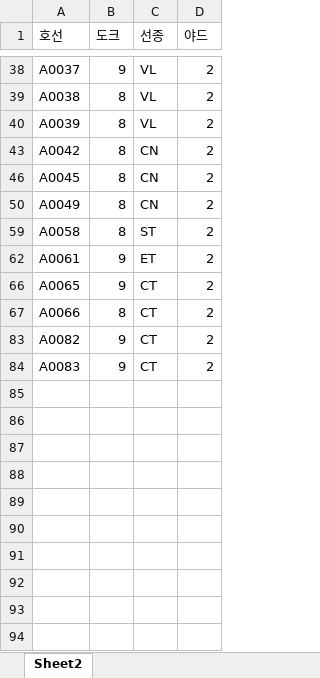
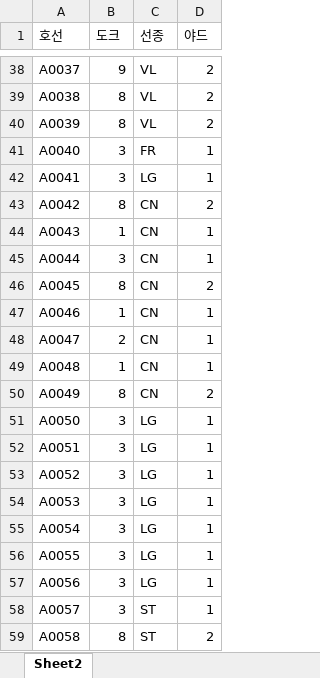
Before and after one commit to SohyunNam/KSOE-Simulation, an Excel workbook: data/호선도크.xlsx, sheet Sheet2, drawn as a sheet; only a part is shown, gaps mark what is left out; the shorter side is filled out with more unchanged rows; values as stored, in another font and other column widths than the file's, no borders; the diff covers the shown part only; the diff names each change by its address in the sheet, - before the commit and + after, or states it on an @@ line.

```diff
--- a/data/호선도크.xlsx (sheet Sheet2)
+++ b/data/호선도크.xlsx (sheet Sheet2)
@@ row 41 unhidden: A0040 | 3 | FR | 1 @@
@@ row 42 unhidden: A0041 | 3 | LG | 1 @@
@@ row 44 unhidden: A0043 | 1 | CN | 1 @@
@@ row 45 unhidden: A0044 | 3 | CN | 1 @@
@@ row 47 unhidden: A0046 | 1 | CN | 1 @@
@@ row 48 unhidden: A0047 | 2 | CN | 1 @@
@@ row 49 unhidden: A0048 | 1 | CN | 1 @@
@@ row 51 unhidden: A0050 | 3 | LG | 1 @@
@@ row 52 unhidden: A0051 | 3 | LG | 1 @@
@@ row 53 unhidden: A0052 | 3 | LG | 1 @@
@@ row 54 unhidden: A0053 | 3 | LG | 1 @@
@@ row 55 unhidden: A0054 | 3 | LG | 1 @@
@@ row 56 unhidden: A0055 | 3 | LG | 1 @@
@@ row 57 unhidden: A0056 | 3 | LG | 1 @@
+row 58: A0057 | 3 | ST | 1
```
Also changed, not shown: 8 added rows and 38 hidden or unhidden rows elsewhere in this sheet, hidden cells, 13 other files.
